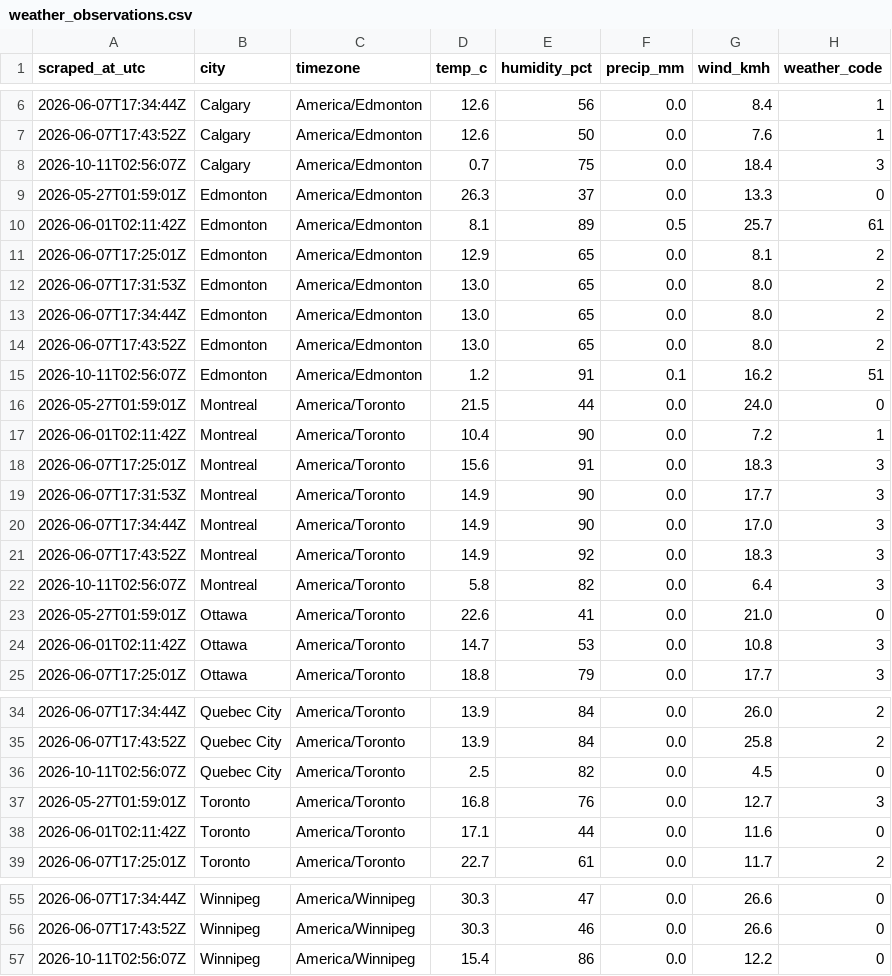
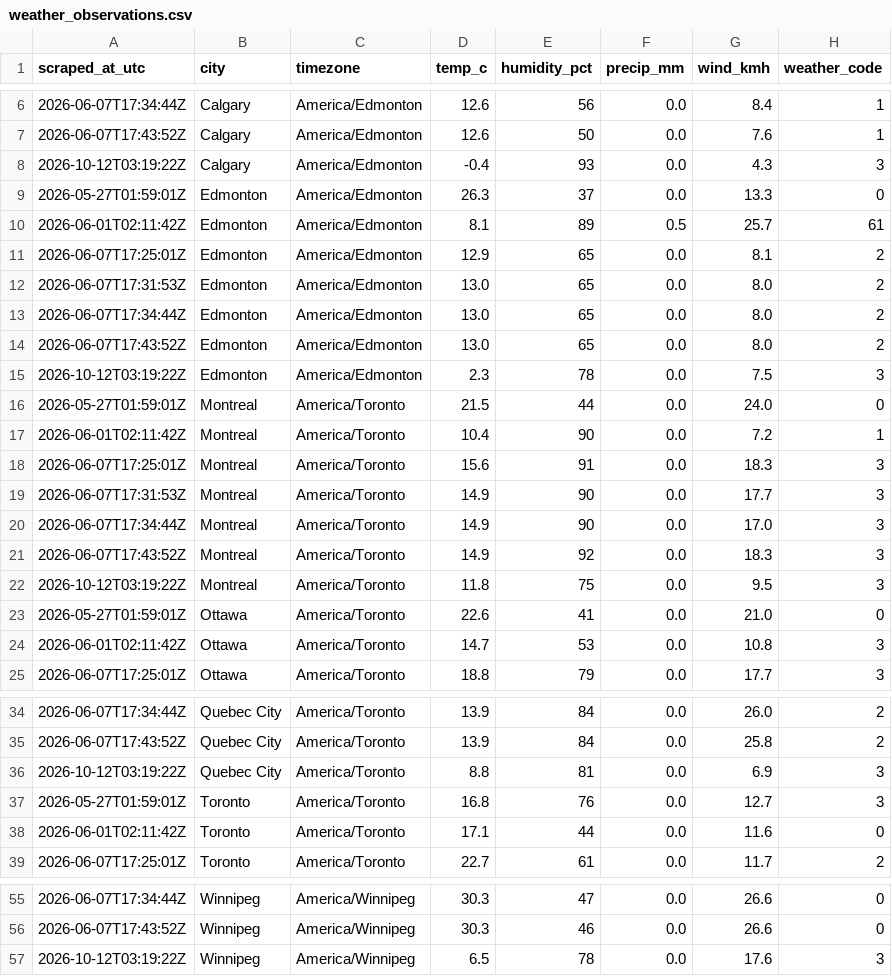
Before and after one commit to imran-ahmed377/city_rank_ai, a CSV file: output/weather_observations.csv, drawn as a sheet; only a part is shown, gaps mark what is left out; the diff covers the shown part only.

```diff
--- a/output/weather_observations.csv
+++ b/output/weather_observations.csv
@@ -7,3 +7,3 @@ scraped_at_utc,city,timezone,temp_c,humidity_pct,precip_mm,wind_kmh,weather_code
 2026-06-07T17:43:52Z,Calgary,America/Edmonton,12.6,50,0.0,7.6,1
-2026-10-11T02:56:07Z,Calgary,America/Edmonton,0.7,75,0.0,18.4,3
+2026-10-12T03:19:22Z,Calgary,America/Edmonton,-0.4,93,0.0,4.3,3
 2026-05-27T01:59:01Z,Edmonton,America/Edmonton,26.3,37,0.0,13.3,0
@@ -14,3 +14,3 @@ scraped_at_utc,city,timezone,temp_c,humidity_pct,precip_mm,wind_kmh,weather_code
 2026-06-07T17:43:52Z,Edmonton,America/Edmonton,13.0,65,0.0,8.0,2
-2026-10-11T02:56:07Z,Edmonton,America/Edmonton,1.2,91,0.1,16.2,51
+2026-10-12T03:19:22Z,Edmonton,America/Edmonton,2.3,78,0.0,7.5,3
 2026-05-27T01:59:01Z,Montreal,America/Toronto,21.5,44,0.0,24.0,0
@@ -21,3 +21,3 @@ scraped_at_utc,city,timezone,temp_c,humidity_pct,precip_mm,wind_kmh,weather_code
 2026-06-07T17:43:52Z,Montreal,America/Toronto,14.9,92,0.0,18.3,3
-2026-10-11T02:56:07Z,Montreal,America/Toronto,5.8,82,0.0,6.4,3
+2026-10-12T03:19:22Z,Montreal,America/Toronto,11.8,75,0.0,9.5,3
 2026-05-27T01:59:01Z,Ottawa,America/Toronto,22.6,41,0.0,21.0,0
@@ -35,3 +35,3 @@ scraped_at_utc,city,timezone,temp_c,humidity_pct,precip_mm,wind_kmh,weather_code
 2026-06-07T17:43:52Z,Quebec City,America/Toronto,13.9,84,0.0,25.8,2
-2026-10-11T02:56:07Z,Quebec City,America/Toronto,2.5,82,0.0,4.5,0
+2026-10-12T03:19:22Z,Quebec City,America/Toronto,8.8,81,0.0,6.9,3
 2026-05-27T01:59:01Z,Toronto,America/Toronto,16.8,76,0.0,12.7,3
@@ -56,2 +56,2 @@ scraped_at_utc,city,timezone,temp_c,humidity_pct,precip_mm,wind_kmh,weather_code
 2026-06-07T17:43:52Z,Winnipeg,America/Winnipeg,30.3,46,0.0,26.6,0
-2026-10-11T02:56:07Z,Winnipeg,America/Winnipeg,15.4,86,0.0,12.2,0
+2026-10-12T03:19:22Z,Winnipeg,America/Winnipeg,6.5,78,0.0,17.6,3
```
Also changed, not shown: 12 edited cells elsewhere in this file, output/weather_daily.csv, 1 other file.
